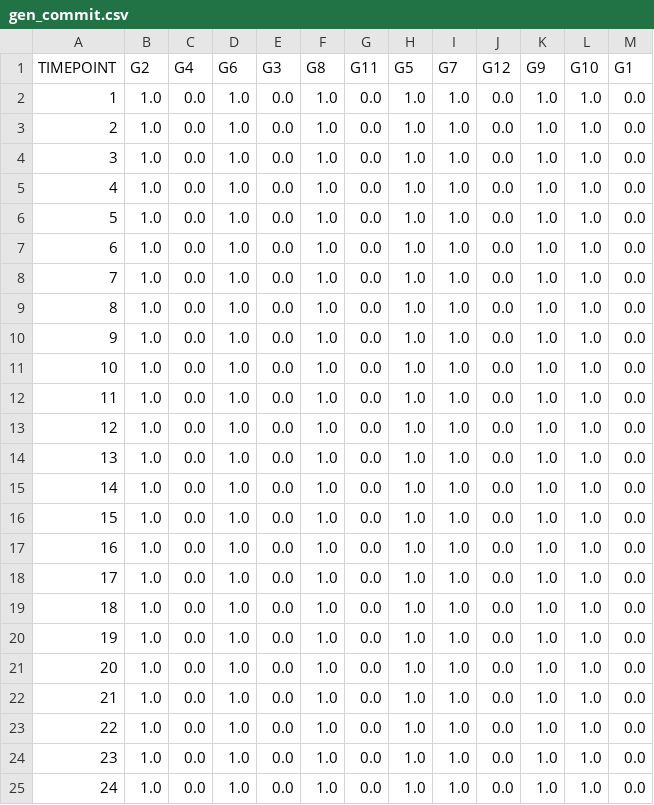
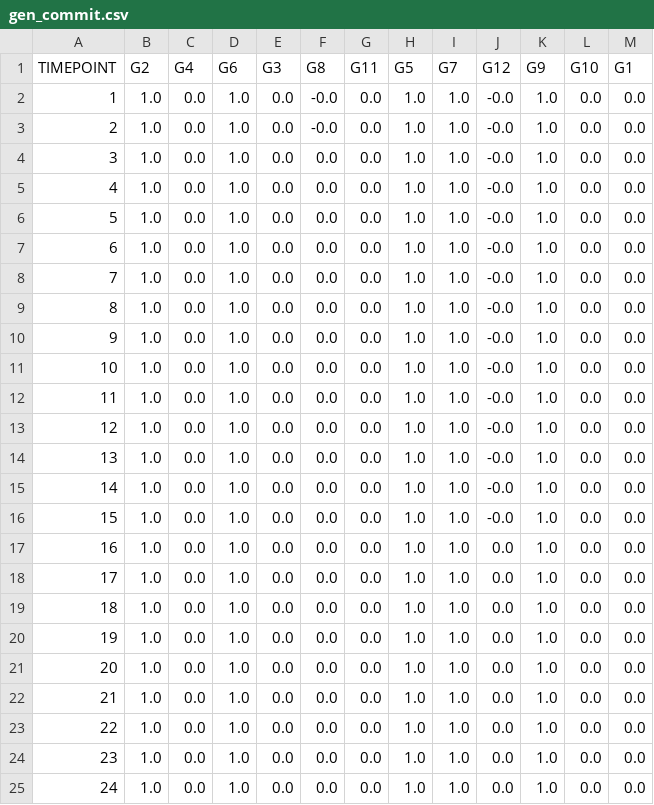
Before and after one commit to GonchoTheGreat/ucev, a CSV file: ed_inputs/gen_commit.csv, drawn as a sheet.

```diff
--- a/ed_inputs/gen_commit.csv
+++ b/ed_inputs/gen_commit.csv
@@ -1,25 +1,25 @@
 TIMEPOINT,G2,G4,G6,G3,G8,G11,G5,G7,G12,G9,G10,G1
-1,1.0,0.0,1.0,0.0,1.0,0.0,1.0,1.0,0.0,1.0,1.0,0.0
-2,1.0,0.0,1.0,0.0,1.0,0.0,1.0,1.0,0.0,1.0,1.0,0.0
-3,1.0,0.0,1.0,0.0,1.0,0.0,1.0,1.0,0.0,1.0,1.0,0.0
-4,1.0,0.0,1.0,0.0,1.0,0.0,1.0,1.0,0.0,1.0,1.0,0.0
-5,1.0,0.0,1.0,0.0,1.0,0.0,1.0,1.0,0.0,1.0,1.0,0.0
-6,1.0,0.0,1.0,0.0,1.0,0.0,1.0,1.0,0.0,1.0,1.0,0.0
-7,1.0,0.0,1.0,0.0,1.0,0.0,1.0,1.0,0.0,1.0,1.0,0.0
-8,1.0,0.0,1.0,0.0,1.0,0.0,1.0,1.0,0.0,1.0,1.0,0.0
-9,1.0,0.0,1.0,0.0,1.0,0.0,1.0,1.0,0.0,1.0,1.0,0.0
-10,1.0,0.0,1.0,0.0,1.0,0.0,1.0,1.0,0.0,1.0,1.0,0.0
-11,1.0,0.0,1.0,0.0,1.0,0.0,1.0,1.0,0.0,1.0,1.0,0.0
-12,1.0,0.0,1.0,0.0,1.0,0.0,1.0,1.0,0.0,1.0,1.0,0.0
-13,1.0,0.0,1.0,0.0,1.0,0.0,1.0,1.0,0.0,1.0,1.0,0.0
-14,1.0,0.0,1.0,0.0,1.0,0.0,1.0,1.0,0.0,1.0,1.0,0.0
-15,1.0,0.0,1.0,0.0,1.0,0.0,1.0,1.0,0.0,1.0,1.0,0.0
-16,1.0,0.0,1.0,0.0,1.0,0.0,1.0,1.0,0.0,1.0,1.0,0.0
-17,1.0,0.0,1.0,0.0,1.0,0.0,1.0,1.0,0.0,1.0,1.0,0.0
-18,1.0,0.0,1.0,0.0,1.0,0.0,1.0,1.0,0.0,1.0,1.0,0.0
-19,1.0,0.0,1.0,0.0,1.0,0.0,1.0,1.0,0.0,1.0,1.0,0.0
-20,1.0,0.0,1.0,0.0,1.0,0.0,1.0,1.0,0.0,1.0,1.0,0.0
-21,1.0,0.0,1.0,0.0,1.0,0.0,1.0,1.0,0.0,1.0,1.0,0.0
-22,1.0,0.0,1.0,0.0,1.0,0.0,1.0,1.0,0.0,1.0,1.0,0.0
-23,1.0,0.0,1.0,0.0,1.0,0.0,1.0,1.0,0.0,1.0,1.0,0.0
-24,1.0,0.0,1.0,0.0,1.0,0.0,1.0,1.0,0.0,1.0,1.0,0.0
+1,1.0,0.0,1.0,0.0,-0.0,0.0,1.0,1.0,-0.0,1.0,0.0,0.0
+2,1.0,0.0,1.0,0.0,-0.0,0.0,1.0,1.0,-0.0,1.0,0.0,0.0
+3,1.0,0.0,1.0,0.0,0.0,0.0,1.0,1.0,-0.0,1.0,0.0,0.0
+4,1.0,0.0,1.0,0.0,0.0,0.0,1.0,1.0,-0.0,1.0,0.0,0.0
+5,1.0,0.0,1.0,0.0,0.0,0.0,1.0,1.0,-0.0,1.0,0.0,0.0
+6,1.0,0.0,1.0,0.0,0.0,0.0,1.0,1.0,-0.0,1.0,0.0,0.0
+7,1.0,0.0,1.0,0.0,0.0,0.0,1.0,1.0,-0.0,1.0,0.0,0.0
+8,1.0,0.0,1.0,0.0,0.0,0.0,1.0,1.0,-0.0,1.0,0.0,0.0
+9,1.0,0.0,1.0,0.0,0.0,0.0,1.0,1.0,-0.0,1.0,0.0,0.0
+10,1.0,0.0,1.0,0.0,0.0,0.0,1.0,1.0,-0.0,1.0,0.0,0.0
+11,1.0,0.0,1.0,0.0,0.0,0.0,1.0,1.0,-0.0,1.0,0.0,0.0
+12,1.0,0.0,1.0,0.0,0.0,0.0,1.0,1.0,-0.0,1.0,0.0,0.0
+13,1.0,0.0,1.0,0.0,0.0,0.0,1.0,1.0,-0.0,1.0,0.0,0.0
+14,1.0,0.0,1.0,0.0,0.0,0.0,1.0,1.0,-0.0,1.0,0.0,0.0
+15,1.0,0.0,1.0,0.0,0.0,0.0,1.0,1.0,-0.0,1.0,0.0,0.0
+16,1.0,0.0,1.0,0.0,0.0,0.0,1.0,1.0,0.0,1.0,0.0,0.0
+17,1.0,0.0,1.0,0.0,0.0,0.0,1.0,1.0,0.0,1.0,0.0,0.0
+18,1.0,0.0,1.0,0.0,0.0,0.0,1.0,1.0,0.0,1.0,0.0,0.0
+19,1.0,0.0,1.0,0.0,0.0,0.0,1.0,1.0,0.0,1.0,0.0,0.0
+20,1.0,0.0,1.0,0.0,0.0,0.0,1.0,1.0,0.0,1.0,0.0,0.0
+21,1.0,0.0,1.0,0.0,0.0,0.0,1.0,1.0,0.0,1.0,0.0,0.0
+22,1.0,0.0,1.0,0.0,0.0,0.0,1.0,1.0,0.0,1.0,0.0,0.0
+23,1.0,0.0,1.0,0.0,0.0,0.0,1.0,1.0,0.0,1.0,0.0,0.0
+24,1.0,0.0,1.0,0.0,0.0,0.0,1.0,1.0,0.0,1.0,0.0,0.0
```
Also changed, not shown: ed_inputs/gen_start_up.csv, ed_outputs/gen_pg.csv, 5 other files.
